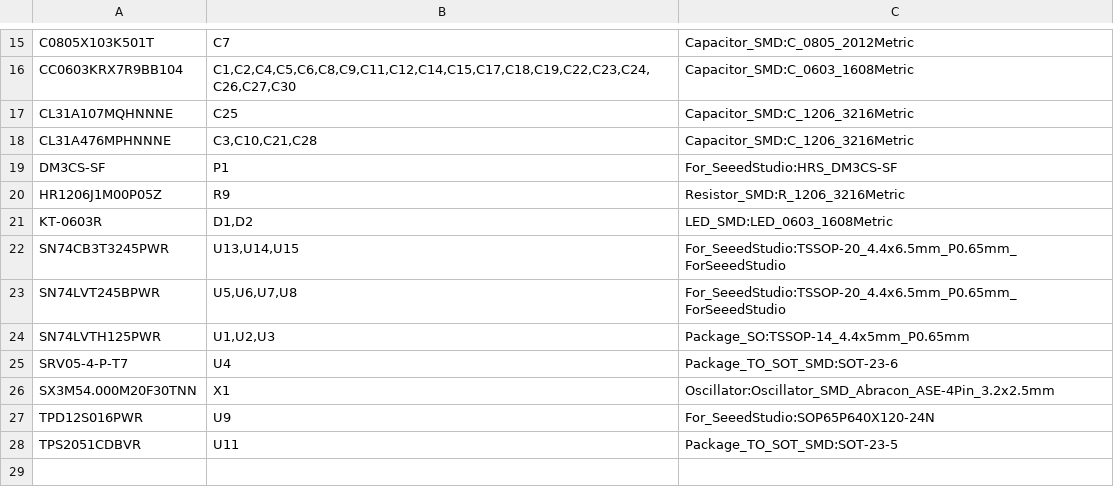
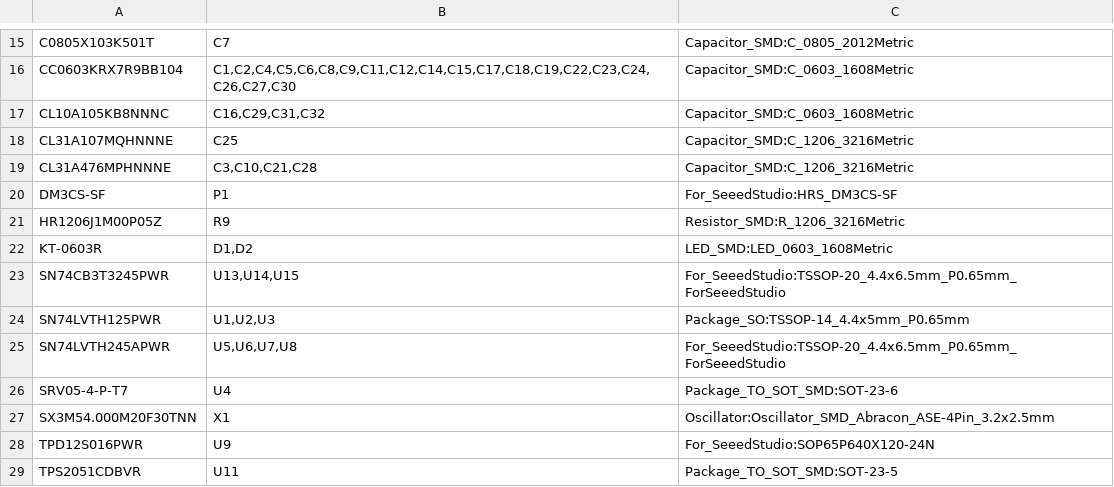
Before and after one commit to MelkhiorVintageComputing/NuBusFPGA, a CSV file: nubus-to-ztex/nubus-to-ztex-jlcpcb.csv, drawn as a sheet; only a part is shown, gaps mark what is left out; removed rows and columns are numbered as before the commit, all else as after; the diff names each change by its address in the sheet, - before the commit and + after, or states it on an @@ line.

```diff
--- a/nubus-to-ztex/nubus-to-ztex-jlcpcb.csv
+++ b/nubus-to-ztex/nubus-to-ztex-jlcpcb.csv
+row 17: CL10A105KB8NNNC | C16,C29,C31,C32 | Capacitor_SMD:C_0603_1608Metric
-row 23: SN74LVT245BPWR | U5,U6,U7,U8 | For_SeeedStudio:TSSOP-20_4.4x6.5mm_P0.65mm_ForSeeedStudio
+row 25: SN74LVTH245APWR | U5,U6,U7,U8 | For_SeeedStudio:TSSOP-20_4.4x6.5mm_P0.65mm_ForSeeedStudio
```
Also changed, not shown: nubus-to-ztex/nubus-to-ztex-all-pos-jlcpcb.csv, nubus-to-ztex/nubus-to-ztex.csv, 26 other files.
